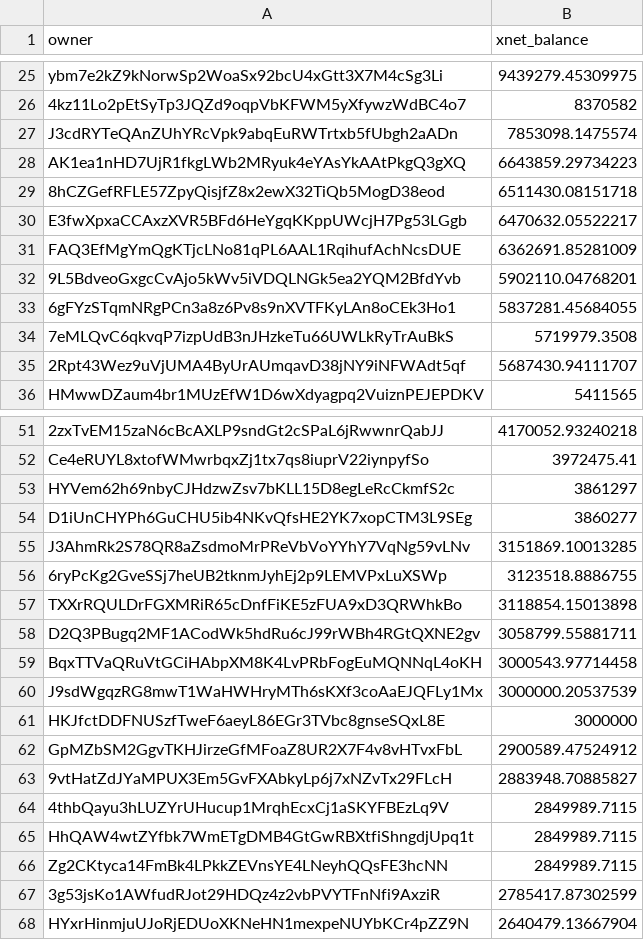
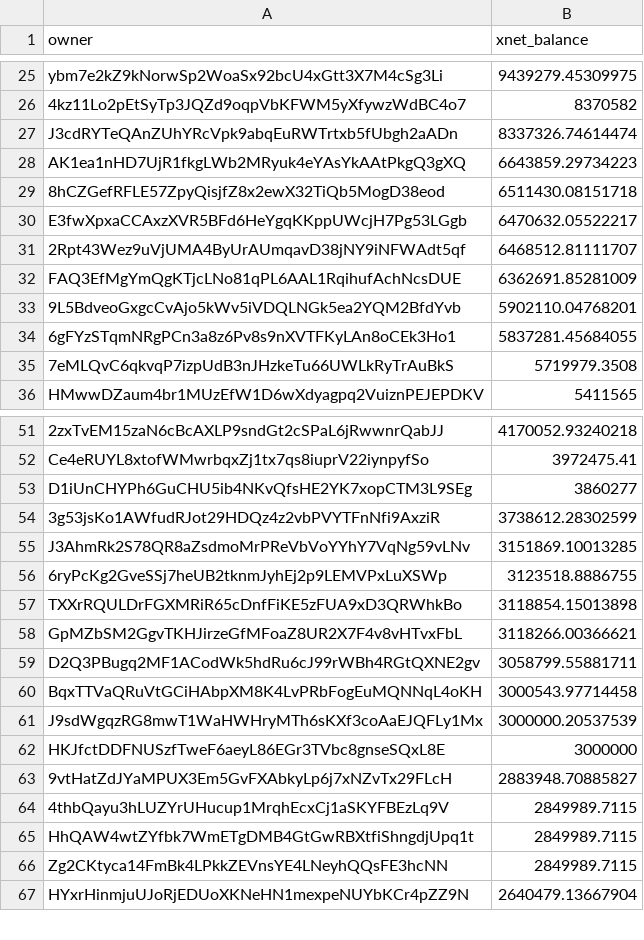
Before and after one commit to xnet-community-data/xnet-data-integration, a CSV file: data/derived/xnet_owner_balances.csv, drawn as a sheet; only a part is shown, gaps mark what is left out; removed rows and columns are numbered as before the commit, all else as after; the diff covers the shown part only; the diff names each change by its address in the sheet, - before the commit and + after, or states it on an @@ line.

Commit message:
Publish XNET live state (full)

```diff
--- a/data/derived/xnet_owner_balances.csv
+++ b/data/derived/xnet_owner_balances.csv
-B27 (xnet_balance): 7853098.1475574
+B27 (xnet_balance): 8337326.74614474
+row 31: 2Rpt43Wez9uVjUMA4ByUrAUmqavD38jNY9iNFWAdt5qf | 6468512.81111707
-row 35: 2Rpt43Wez9uVjUMA4ByUrAUmqavD38jNY9iNFWAdt5qf | 5687430.94111707
-row 53: HYVem62h69nbyCJHdzwZsv7bKLL15D8egLeRcCkmfS2c | 3861297
+row 54: 3g53jsKo1AWfudRJot29HDQz4z2vbPVYTFnNfi9AxziR | 3738612.28302599
+row 58: GpMZbSM2GgvTKHJirzeGfMFoaZ8UR2X7F4v8vHTvxFbL | 3118266.00366621
-row 62: GpMZbSM2GgvTKHJirzeGfMFoaZ8UR2X7F4v8vHTvxFbL | 2900589.47524912
-row 67: 3g53jsKo1AWfudRJot29HDQz4z2vbPVYTFnNfi9AxziR | 2785417.87302599
```
Also changed, not shown: 7 added rows, 7 removed rows and 1 edited cell elsewhere in this file, data/xnet_supply_daily.csv, 19 other files.
